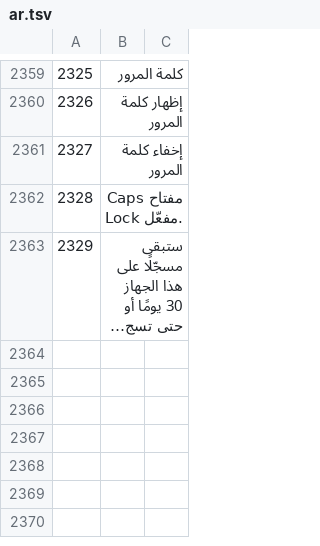
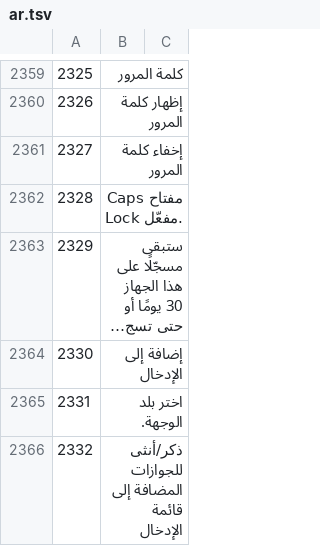
Before and after one commit to sjn6t9/migV33, a TSV file: i18n/ar.tsv, drawn as a sheet; only a part is shown, gaps mark what is left out; long unchanged cells end in …; the diff names each change by its address in the sheet, - before the commit and + after, or states it on an @@ line.

```diff
--- a/i18n/ar.tsv
+++ b/i18n/ar.tsv
+row 2364: 2330 | إضافة إلى الإدخال
+row 2365: 2331 | اختر بلد الوجهة.
+row 2366: 2332 | ذكر/أنثى للجوازات المضافة إلى قائمة الإدخال
```
Also changed, not shown: i18n/bn.tsv, i18n/hi.tsv, 10 other files.
